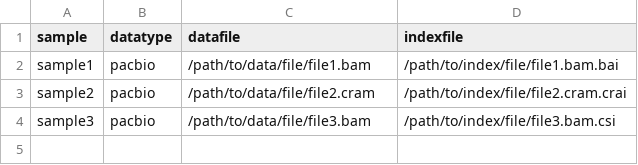
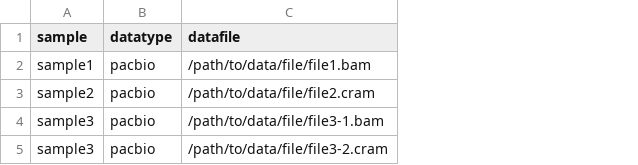
Before and after one commit to sanger-tol/variantcalling, a CSV file: assets/samplesheet.csv, drawn as a sheet; removed rows and columns are numbered as before the commit, all else as after; the diff names each change by its address in the sheet, - before the commit and + after, or states it on an @@ line.

Commit message:
Remove index file from the samplesheet and update checking script

```diff
--- a/assets/samplesheet.csv
+++ b/assets/samplesheet.csv
-column D (indexfile), rows 2-4: /path/to/index/file/file1.bam.bai | /path/to/index/file/file2.cram.crai | /path/to/index/file/file3.bam.csi
-C4 (datafile): /path/to/data/file/file3.bam
+C4 (datafile): /path/to/data/file/file3-1.bam
+row 5: sample3 | pacbio | /path/to/data/file/file3-2.cram
```
Also changed, not shown: assets/samplesheet_test.csv, 3 other files.
